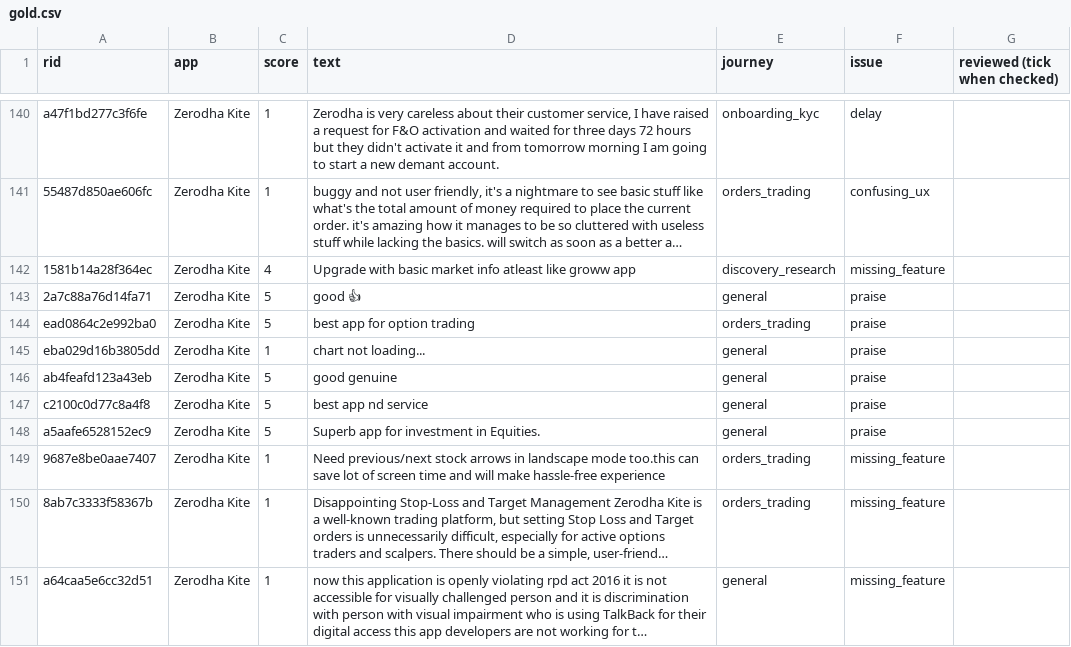
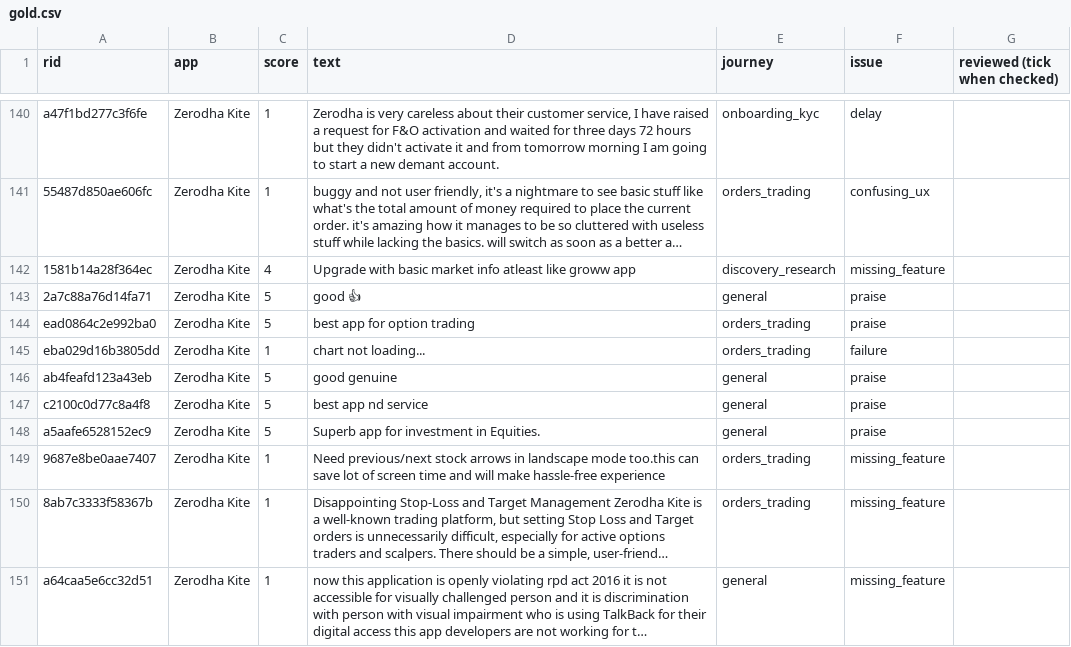
Before and after one commit to f20220970-debug/broking-app-review-intel, a CSV file: data/gold.csv, drawn as a sheet; only a part is shown, gaps mark what is left out; long unchanged cells end in ….

Commit message:
Fix label on row 145

```diff
--- a/data/gold.csv
+++ b/data/gold.csv
@@ -144,3 +144,3 @@ a47f1bd277c3f6fe,Zerodha Kite,1,"Zerodha is very careless about their customer s
 ead0864c2e992ba0,Zerodha Kite,5,best app for option trading,orders_trading,praise,
-eba029d16b3805dd,Zerodha Kite,1,chart not loading...,general,praise,
+eba029d16b3805dd,Zerodha Kite,1,chart not loading...,orders_trading,failure,
 ab4feafd123a43eb,Zerodha Kite,5,good genuine,general,praise,
```
